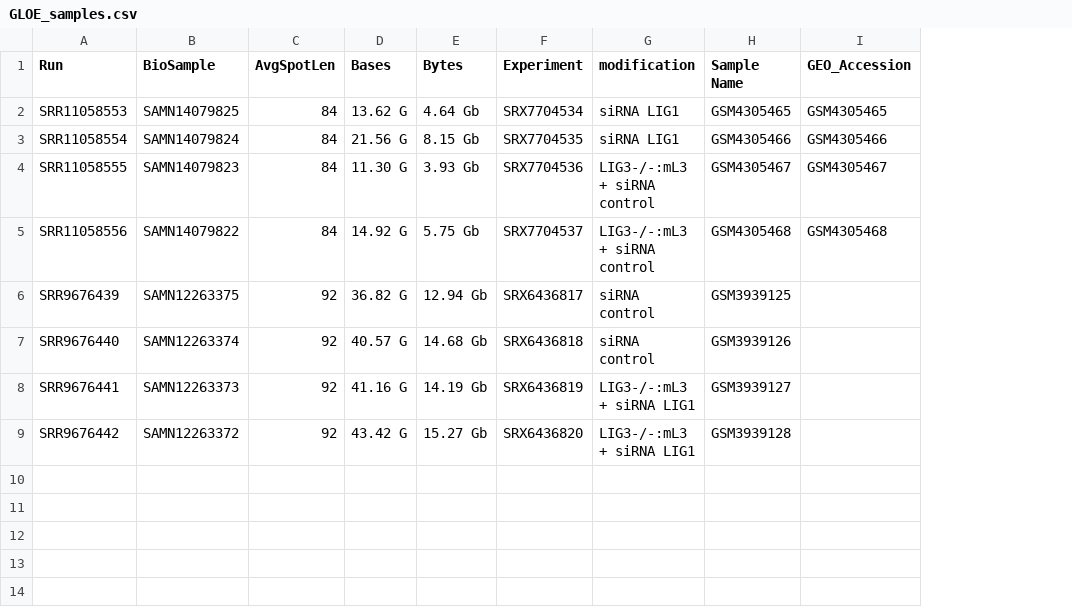
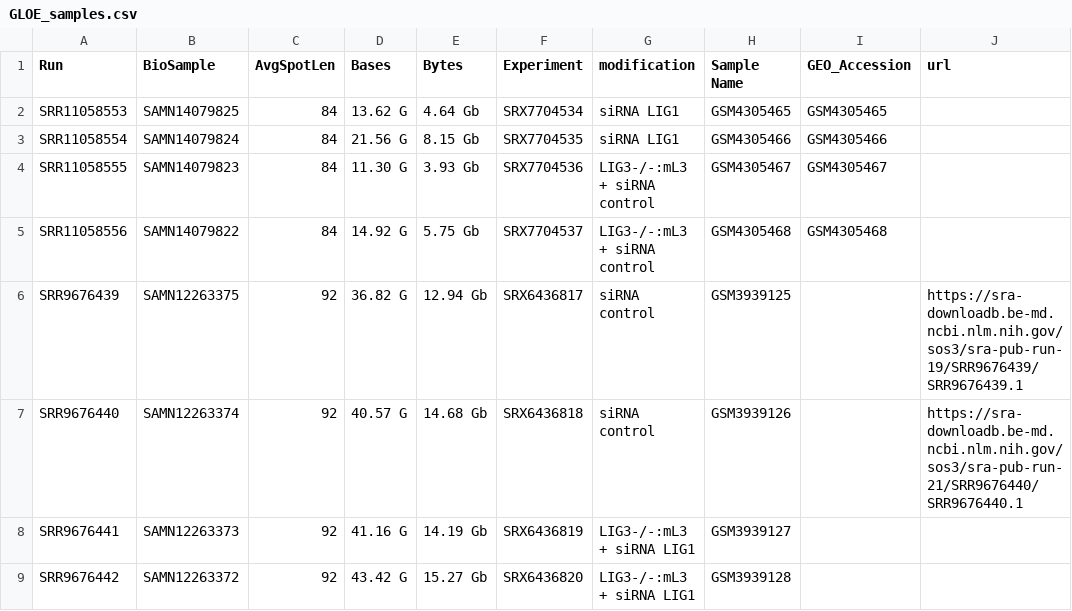
Before and after one commit to EthanHolleman/GLOE-loops, a CSV file: samples/GLOE_samples.csv, drawn as a sheet; the diff names each change by its address in the sheet, - before the commit and + after, or states it on an @@ line.

```diff
--- a/samples/GLOE_samples.csv
+++ b/samples/GLOE_samples.csv
+column J (url), rows 6-7: https://sra-downloadb.be-md.ncbi.nlm.nih.gov/sos3/sra-pub-run-19/SRR9676439/SRR9676439.1 | https://sra-downloadb.be-md.ncbi.nlm.nih.gov/sos3/sra-pub-run-21/SRR9676440/SRR9676440.1
```
Also changed, not shown: 2 other files.
